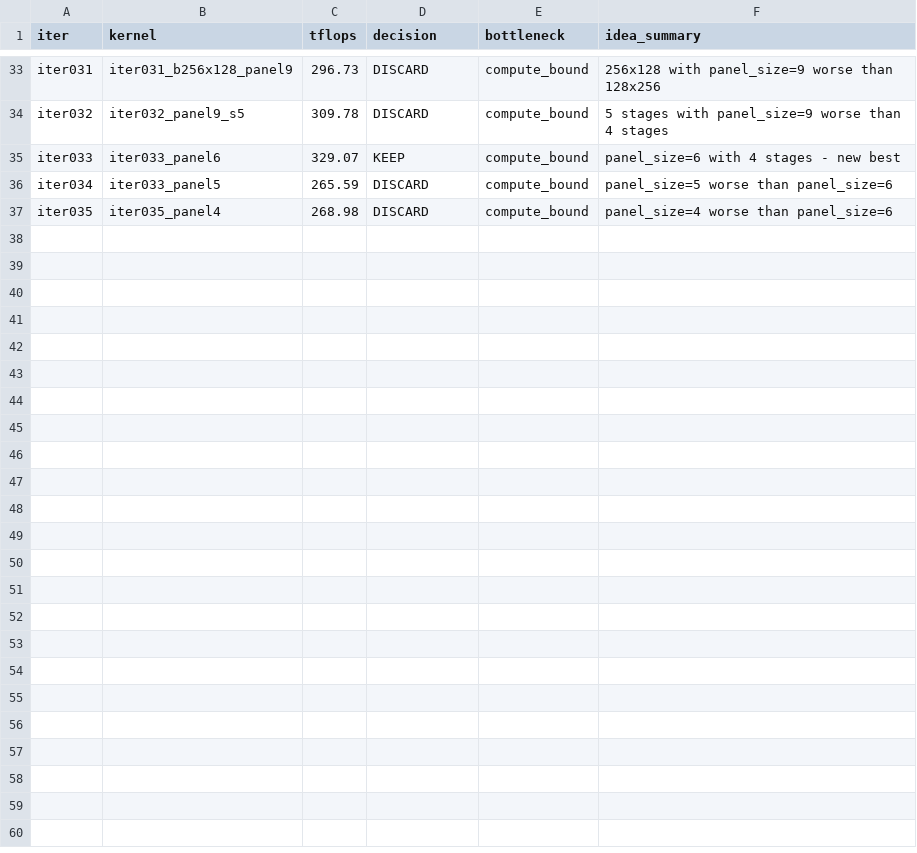
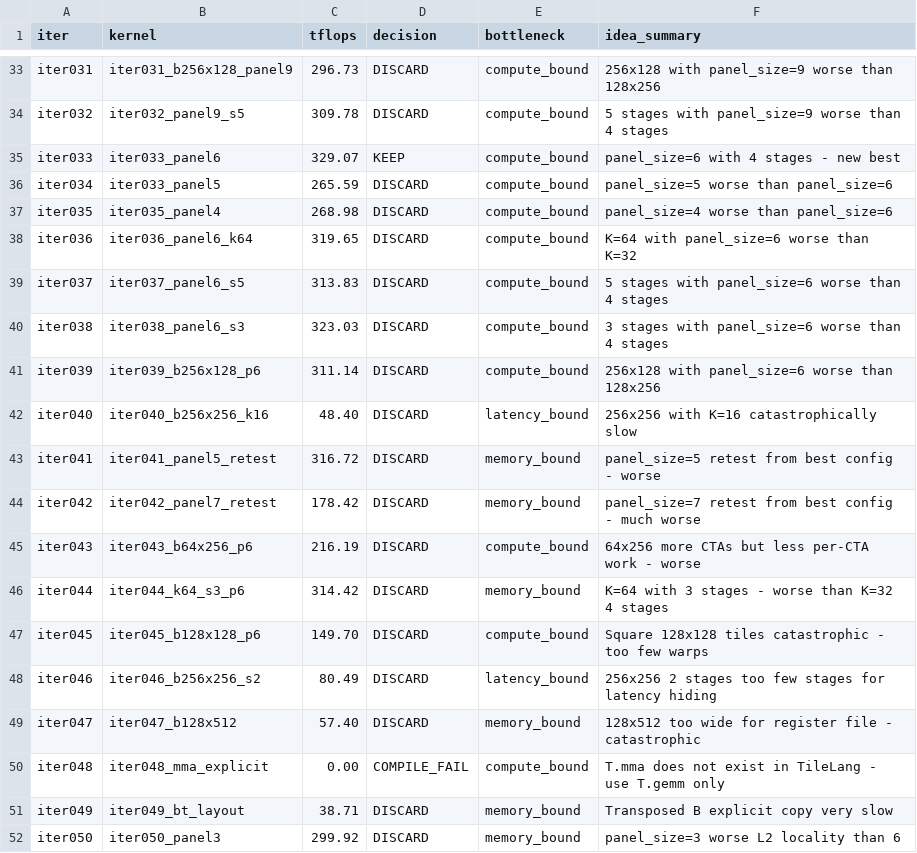
Before and after one commit to codes1gn/croqtile-tuner, a TSV file: tuning/sm90_NVIDIA_H800_PCIe/tilelang/logs/matmul_f16fp32_16416x16416x16416/claude-opus-4/results.tsv, drawn as a sheet; only a part is shown, gaps mark what is left out.

```diff
--- a/tuning/sm90_NVIDIA_H800_PCIe/tilelang/logs/matmul_f16fp32_16416x16416x16416/claude-opus-4/results.tsv
+++ b/tuning/sm90_NVIDIA_H800_PCIe/tilelang/logs/matmul_f16fp32_16416x16416x16416/claude-opus-4/results.tsv
@@ -37 +37,16 @@ iter034	iter033_panel5	265.59	DISCARD	compute_bound	panel_size=5 worse than pane
 iter035	iter035_panel4	268.98	DISCARD	compute_bound	panel_size=4 worse than panel_size=6
+iter036	iter036_panel6_k64	319.65	DISCARD	compute_bound	K=64 with panel_size=6 worse than K=32
+iter037	iter037_panel6_s5	313.83	DISCARD	compute_bound	5 stages with panel_size=6 worse than 4 stages
+iter038	iter038_panel6_s3	323.03	DISCARD	compute_bound	3 stages with panel_size=6 worse than 4 stages
+iter039	iter039_b256x128_p6	311.14	DISCARD	compute_bound	256x128 with panel_size=6 worse than 128x256
+iter040	iter040_b256x256_k16	48.40	DISCARD	latency_bound	256x256 with K=16 catastrophically slow
+iter041	iter041_panel5_retest	316.72	DISCARD	memory_bound	panel_size=5 retest from best config - worse
+iter042	iter042_panel7_retest	178.42	DISCARD	memory_bound	panel_size=7 retest from best config - much worse
+iter043	iter043_b64x256_p6	216.19	DISCARD	compute_bound	64x256 more CTAs but less per-CTA work - worse
+iter044	iter044_k64_s3_p6	314.42	DISCARD	memory_bound	K=64 with 3 stages - worse than K=32 4 stages
+iter045	iter045_b128x128_p6	149.70	DISCARD	compute_bound	Square 128x128 tiles catastrophic - too few warps
+iter046	iter046_b256x256_s2	80.49	DISCARD	latency_bound	256x256 2 stages too few stages for latency hiding
+iter047	iter047_b128x512	57.40	DISCARD	memory_bound	128x512 too wide for register file - catastrophic
+iter048	iter048_mma_explicit	0.00	COMPILE_FAIL	compute_bound	T.mma does not exist in TileLang - use T.gemm only
+iter049	iter049_bt_layout	38.71	DISCARD	memory_bound	Transposed B explicit copy very slow
+iter050	iter050_panel3	299.92	DISCARD	memory_bound	panel_size=3 worse L2 locality than 6
```
Also changed, not shown: tuning/sm90_NVIDIA_H800_PCIe/tilelang/logs/matmul_f16fp32_16384x16384x16384/opus-4/results.tsv, 36 other files.
